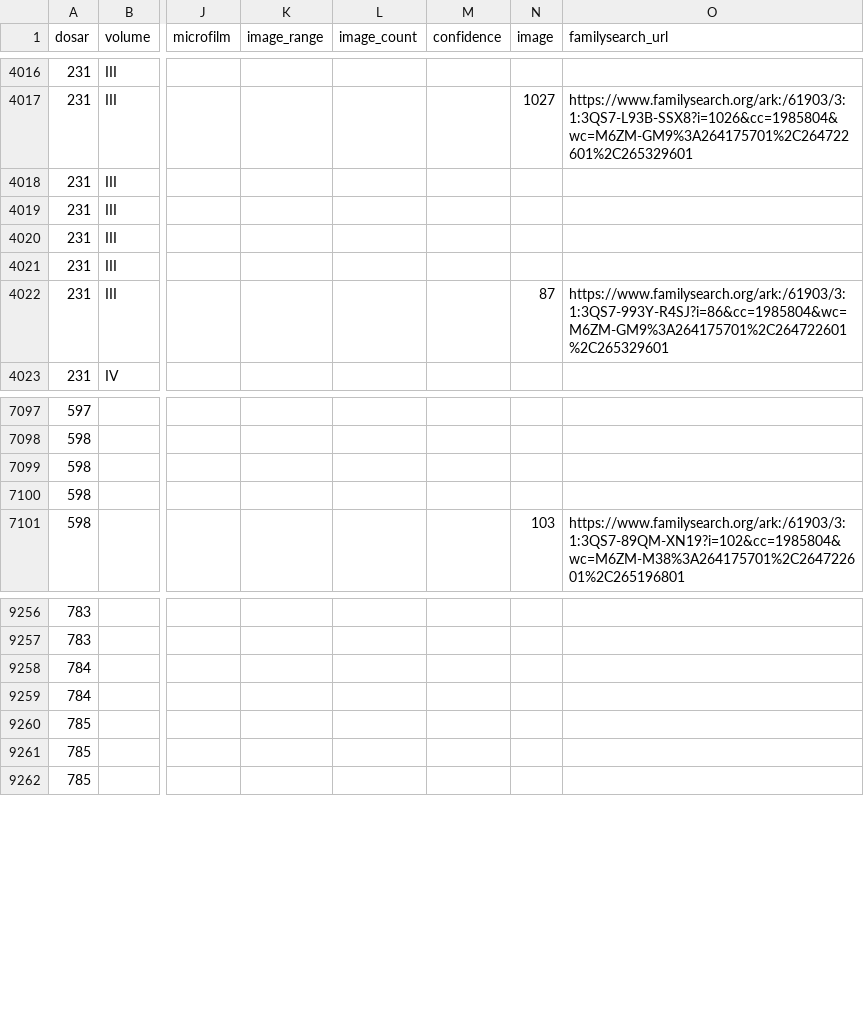
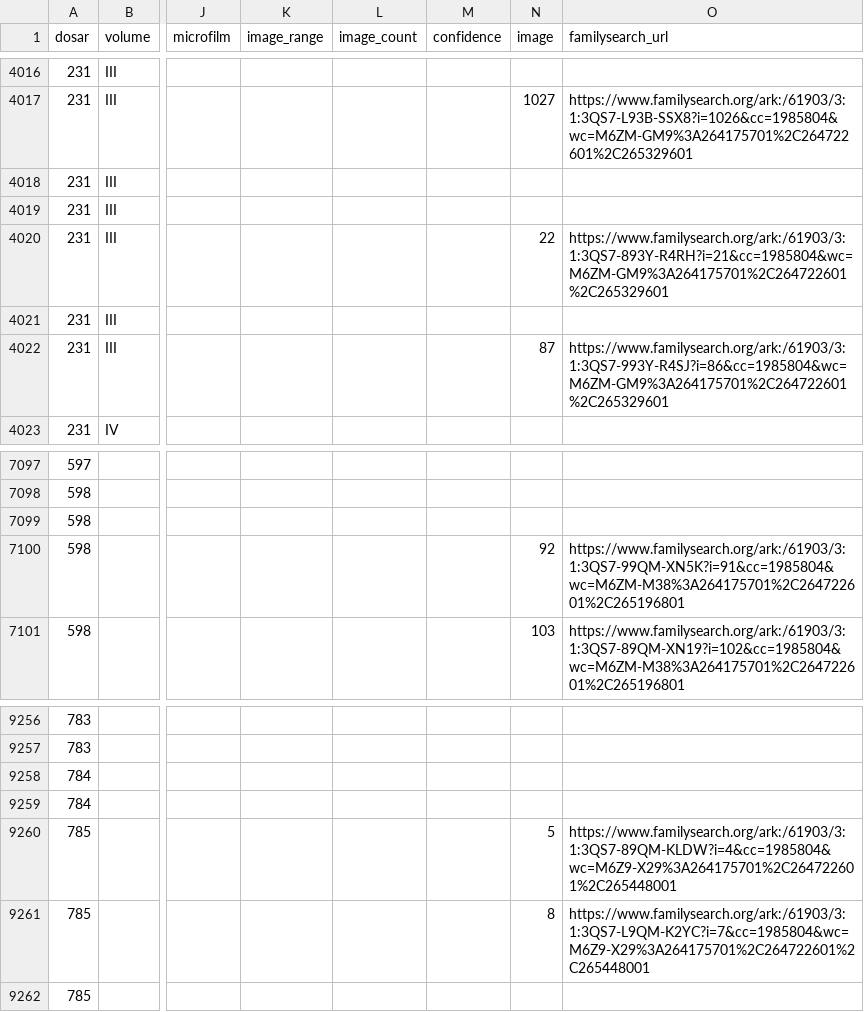
Before and after one commit to index-moldova-revision-lists/index-moldova-revision-lists.github.io, a CSV file: data/lignes.csv, drawn as a sheet; only a part is shown, gaps mark what is left out; the diff names each change by its address in the sheet, - before the commit and + after, or states it on an @@ line.

```diff
--- a/data/lignes.csv
+++ b/data/lignes.csv
-N4020 (image): (empty)
+N4020 (image): 22
-O4020 (familysearch_url): (empty)
+O4020 (familysearch_url): https://www.familysearch.org/ark:/61903/3:1:3QS7-893Y-R4RH?i=21&cc=1985804&wc=M6ZM-GM9%3A264175701%2C264722601%2C265329601
-N7100 (image): (empty)
+N7100 (image): 92
-O7100 (familysearch_url): (empty)
+O7100 (familysearch_url): https://www.familysearch.org/ark:/61903/3:1:3QS7-99QM-XN5K?i=91&cc=1985804&wc=M6ZM-M38%3A264175701%2C264722601%2C265196801
-N9260 (image): (empty)
+N9260 (image): 5
-O9260 (familysearch_url): (empty)
+O9260 (familysearch_url): https://www.familysearch.org/ark:/61903/3:1:3QS7-89QM-KLDW?i=4&cc=1985804&wc=M6Z9-X29%3A264175701%2C264722601%2C265448001
-N9261 (image): (empty)
+N9261 (image): 8
-O9261 (familysearch_url): (empty)
+O9261 (familysearch_url): https://www.familysearch.org/ark:/61903/3:1:3QS7-L9QM-K2YC?i=7&cc=1985804&wc=M6Z9-X29%3A264175701%2C264722601%2C265448001
```
Also changed, not shown: 3 other files.
